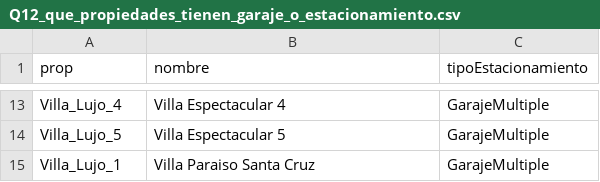
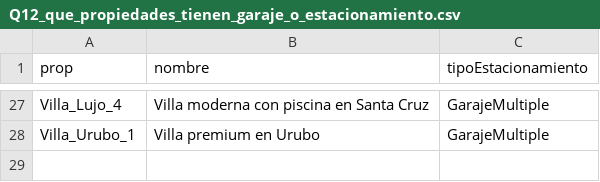
Before and after one commit to SteveCasTo/airbnb-ontology, a CSV file: resultados_preguntas/Q12_que_propiedades_tienen_garaje_o_estacionamiento.csv, drawn as a sheet; only a part is shown, gaps mark what is left out; removed rows and columns are numbered as before the commit, all else as after; the diff covers the shown part only; the diff names each change by its address in the sheet, - before the commit and + after, or states it on an @@ line.

```diff
--- a/resultados_preguntas/Q12_que_propiedades_tienen_garaje_o_estacionamiento.csv
+++ b/resultados_preguntas/Q12_que_propiedades_tienen_garaje_o_estacionamiento.csv
-B27 (nombre): Villa Espectacular 4
+B27 (nombre): Villa moderna con piscina en Santa Cruz
-row 14: Villa_Lujo_5 | Villa Espectacular 5 | GarajeMultiple
-A28 (prop): Villa_Lujo_1
+A28 (prop): Villa_Urubo_1
-B28 (nombre): Villa Paraiso Santa Cruz
+B28 (nombre): Villa premium en Urubo
```
Also changed, not shown: 19 added rows, 5 removed rows and 8 edited cells elsewhere in this file, resultados_preguntas/Q02_que_alojamientos_estan_cerca_del_centro_de_la_ciudad.csv, resultados_preguntas/Q05_que_propiedades_se_encuentran_en_zonas_tranquilas.csv, 26 other files.
